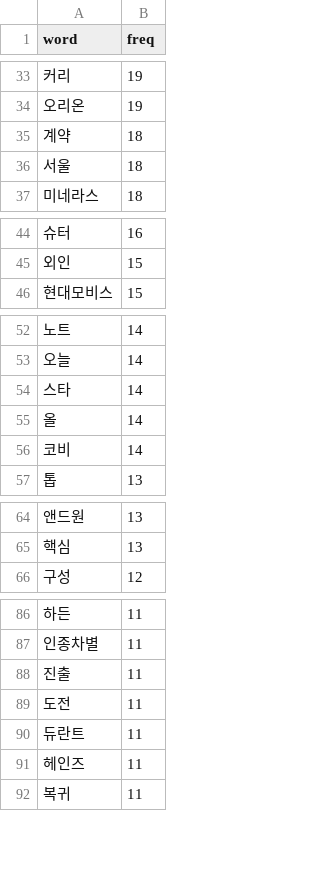
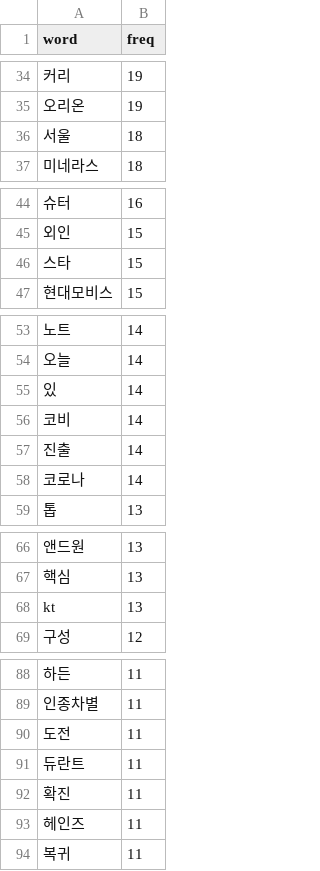
Before and after one commit to junsuk1007/Project, a CSV file: WebContent/theme/csv/wordcloud.csv, drawn as a sheet; only a part is shown, gaps mark what is left out; removed rows and columns are numbered as before the commit, all else as after; the diff covers the shown part only; the diff names each change by its address in the sheet, - before the commit and + after, or states it on an @@ line.

```diff
--- a/WebContent/theme/csv/wordcloud.csv
+++ b/WebContent/theme/csv/wordcloud.csv
-row 35: 계약 | 18
+row 46: 스타 | 15
-A55 (word): 스타
+A55 (word): 있
-row 55: 올 | 14
+row 57: 진출 | 14
+row 58: 코로나 | 14
+row 68: kt | 13
-row 88: 진출 | 11
+row 92: 확진 | 11
```
Also changed, not shown: 10 added rows, 12 removed rows and 10 edited cells elsewhere in this file, 5 other files.
